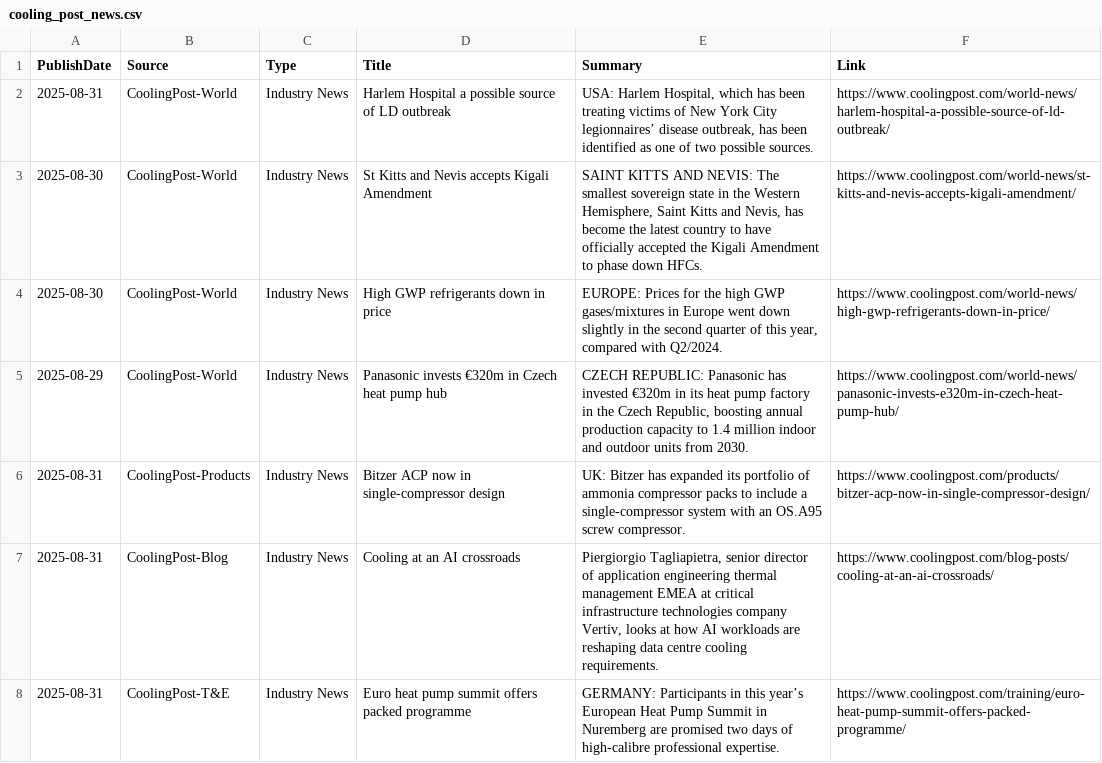
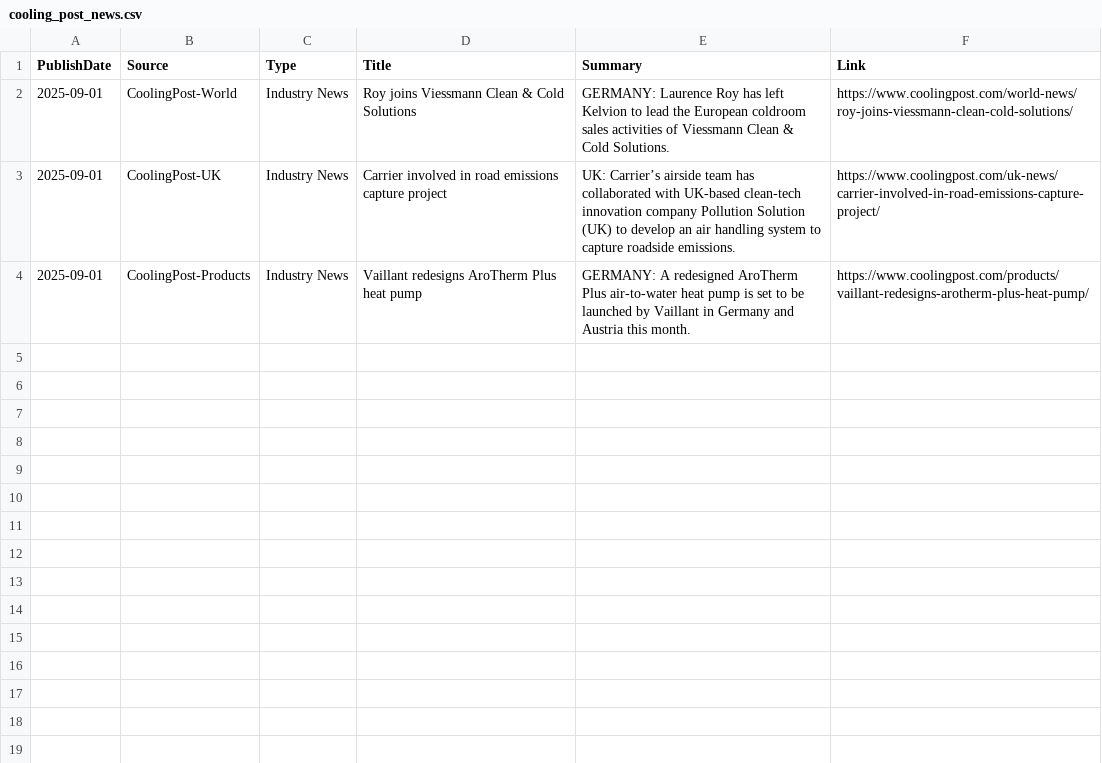
Before and after one commit to ivan-sanjuan/HVAC_News_Scraper, a CSV file: csv/cooling_post_news.csv, drawn as a sheet.

```diff
--- a/csv/cooling_post_news.csv
+++ b/csv/cooling_post_news.csv
@@ -1,8 +1,4 @@
 PublishDate,Source,Type,Title,Summary,Link
-2025-08-31,CoolingPost-World,Industry News,Harlem Hospital a possible source of LD outbreak,"USA: Harlem Hospital, which has been treating victims of New York City legionnaires’ disease outbreak, has been identified as one of two possible sources.",https://www.coolingpost.com/world-news/harlem-hospital-a-possible-source-of-ld-outbreak/
-2025-08-30,CoolingPost-World,Industry News,St Kitts and Nevis accepts Kigali Amendment,"SAINT KITTS AND NEVIS: The smallest sovereign state in the Western Hemisphere, Saint Kitts and Nevis, has become the latest country to have officially accepted the Kigali Amendment to phase down HFCs.",https://www.coolingpost.com/world-news/st-kitts-and-nevis-accepts-kigali-amendment/
-2025-08-30,CoolingPost-World,Industry News,High GWP refrigerants down in price,"EUROPE: Prices for the high GWP gases/mixtures in Europe went down slightly in the second quarter of this year, compared with Q2/2024.",https://www.coolingpost.com/world-news/high-gwp-refrigerants-down-in-price/
-2025-08-29,CoolingPost-World,Industry News,Panasonic invests €320m in Czech heat pump hub,"CZECH REPUBLIC: Panasonic has invested €320m in its heat pump factory in the Czech Republic, boosting annual production capacity to 1.4 million indoor and outdoor units from 2030.",https://www.coolingpost.com/world-news/panasonic-invests-e320m-in-czech-heat-pump-hub/
-2025-08-31,CoolingPost-Products,Industry News,Bitzer ACP now in single-compressor design,UK: Bitzer has expanded its portfolio of ammonia compressor packs to include a single-compressor system with an OS.A95 screw compressor.,https://www.coolingpost.com/products/bitzer-acp-now-in-single-compressor-design/
-2025-08-31,CoolingPost-Blog,Industry News,Cooling at an AI crossroads,"Piergiorgio Tagliapietra, senior director of application engineering thermal management EMEA at critical infrastructure technologies company Vertiv, looks at how AI workloads are reshaping data centre cooling requirements.",https://www.coolingpost.com/blog-posts/cooling-at-an-ai-crossroads/
-2025-08-31,CoolingPost-T&E,Industry News,Euro heat pump summit offers packed programme,GERMANY: Participants in this year’s European Heat Pump Summit in Nuremberg are promised two days of high-calibre professional expertise.,https://www.coolingpost.com/training/euro-heat-pump-summit-offers-packed-programme/
+2025-09-01,CoolingPost-World,Industry News,Roy joins Viessmann Clean & Cold Solutions,GERMANY: Laurence Roy has left Kelvion to lead the European coldroom sales activities of Viessmann Clean & Cold Solutions.,https://www.coolingpost.com/world-news/roy-joins-viessmann-clean-cold-solutions/
+2025-09-01,CoolingPost-UK,Industry News,Carrier involved in road emissions capture project,UK: Carrier’s airside team has collaborated with UK-based clean-tech innovation company Pollution Solution (UK) to develop an air handling system to capture roadside emissions.,https://www.coolingpost.com/uk-news/carrier-involved-in-road-emissions-capture-project/
+2025-09-01,CoolingPost-Products,Industry News,Vaillant redesigns AroTherm Plus heat pump,GERMANY: A redesigned AroTherm Plus air-to-water heat pump is set to be launched by Vaillant in Germany and Austria this month.,https://www.coolingpost.com/products/vaillant-redesigns-arotherm-plus-heat-pump/
```
Also changed, not shown: 2 other files.
